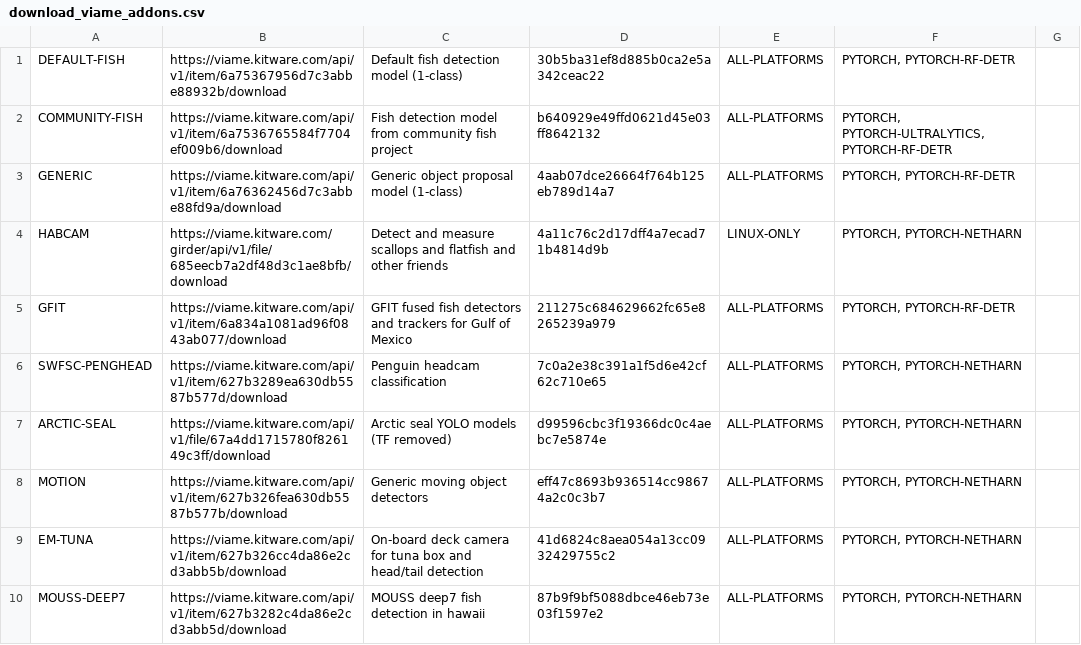
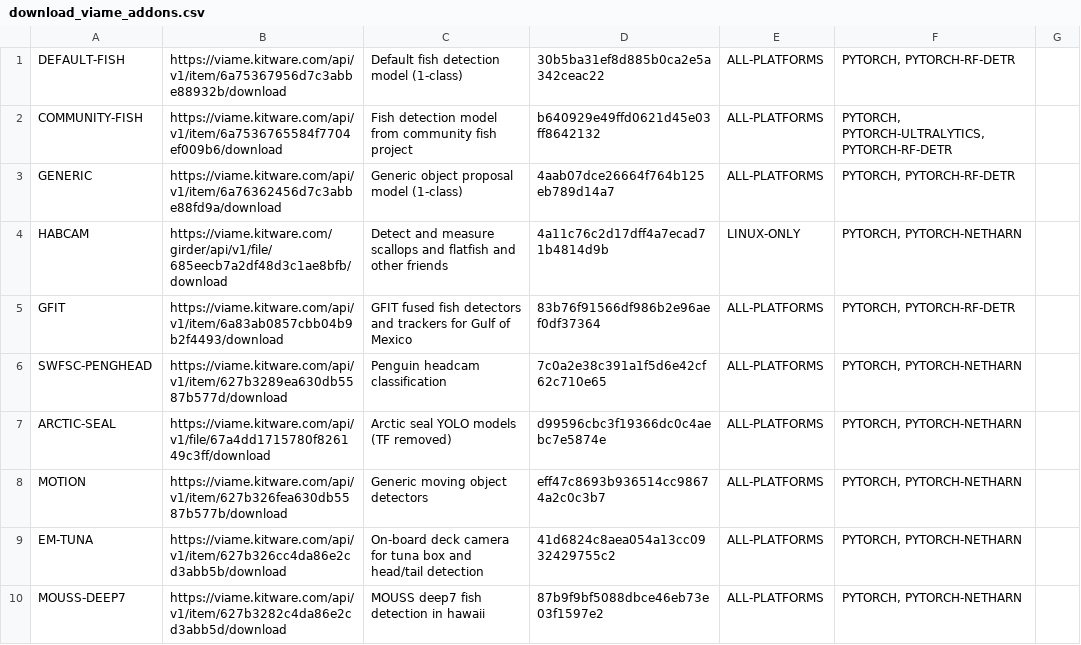
Before and after one commit to VIAME/VIAME, a CSV file: cmake/download_viame_addons.csv, drawn as a sheet; only a part is shown.

Commit message:
Update hash

```diff
--- a/cmake/download_viame_addons.csv
+++ b/cmake/download_viame_addons.csv
@@ -4,3 +4,3 @@ GENERIC, https://viame.kitware.com/api/v1/item/6a76362456d7c3abbe88fd9a/download
 HABCAM, https://viame.kitware.com/girder/api/v1/file/685eecb7a2df48d3c1ae8bfb/download, Detect and measure scallops and flatfish and other friends, 4a11c76c2d17dff4a7ecad71b4814d9b, LINUX-ONLY, "PYTORCH, PYTORCH-NETHARN"
-GFIT, https://viame.kitware.com/api/v1/item/6a834a1081ad96f0843ab077/download, GFIT fused fish detectors and trackers for Gulf of Mexico, 211275c684629662fc65e8265239a979, ALL-PLATFORMS, "PYTORCH, PYTORCH-RF-DETR"
+GFIT, https://viame.kitware.com/api/v1/item/6a83ab0857cbb04b9b2f4493/download, GFIT fused fish detectors and trackers for Gulf of Mexico, 83b76f91566df986b2e96aef0df37364, ALL-PLATFORMS, "PYTORCH, PYTORCH-RF-DETR"
 SWFSC-PENGHEAD, https://viame.kitware.com/api/v1/item/627b3289ea630db5587b577d/download, Penguin headcam classification, 7c0a2e38c391a1f5d6e42cf62c710e65, ALL-PLATFORMS, "PYTORCH, PYTORCH-NETHARN"
```
